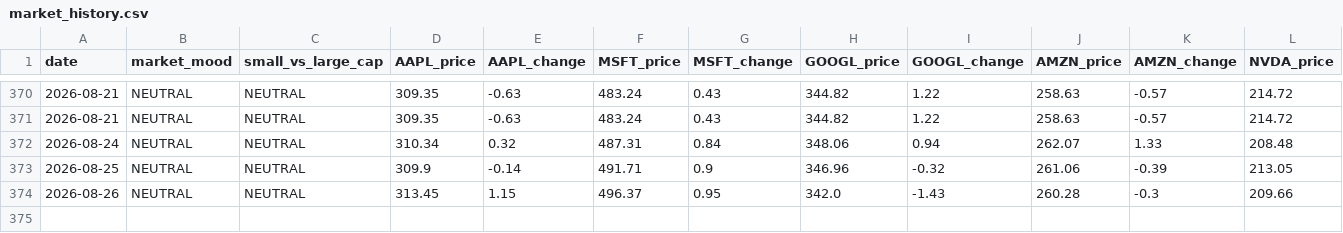
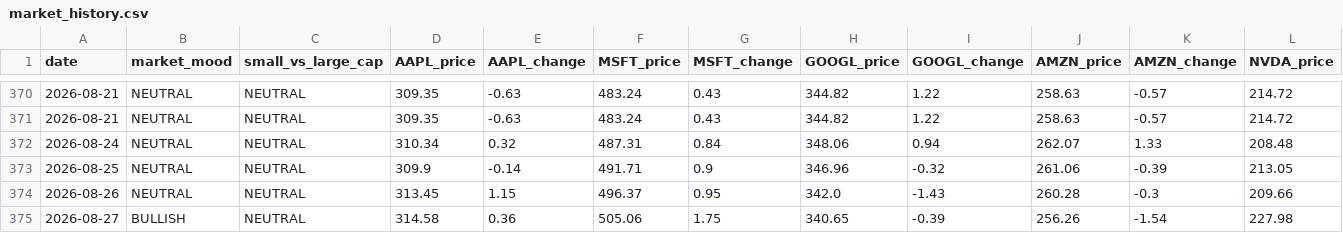
Before and after one commit to jfvitali-stack/microcap-adapted, a CSV file: data/market_history.csv, drawn as a sheet; only a part is shown, gaps mark what is left out; rows hold the shown columns only; the diff names each change by its address in the sheet, - before the commit and + after, or states it on an @@ line.

```diff
--- a/data/market_history.csv
+++ b/data/market_history.csv
+row 375: 2026-08-27 | BULLISH | NEUTRAL | 314.58 | 0.36 | 505.06 | 1.75 | 340.65 | -0.39 | 256.26 | -1.54 | 227.98
```
Also changed, not shown: 1 other file.
